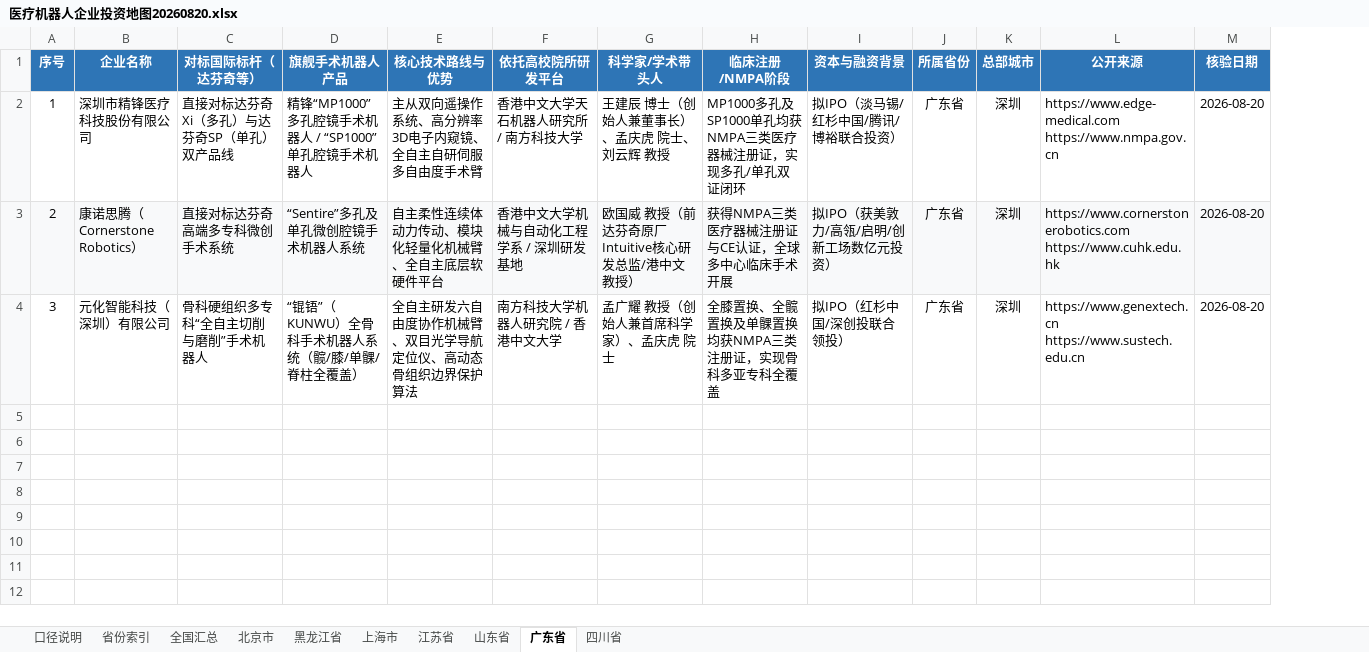
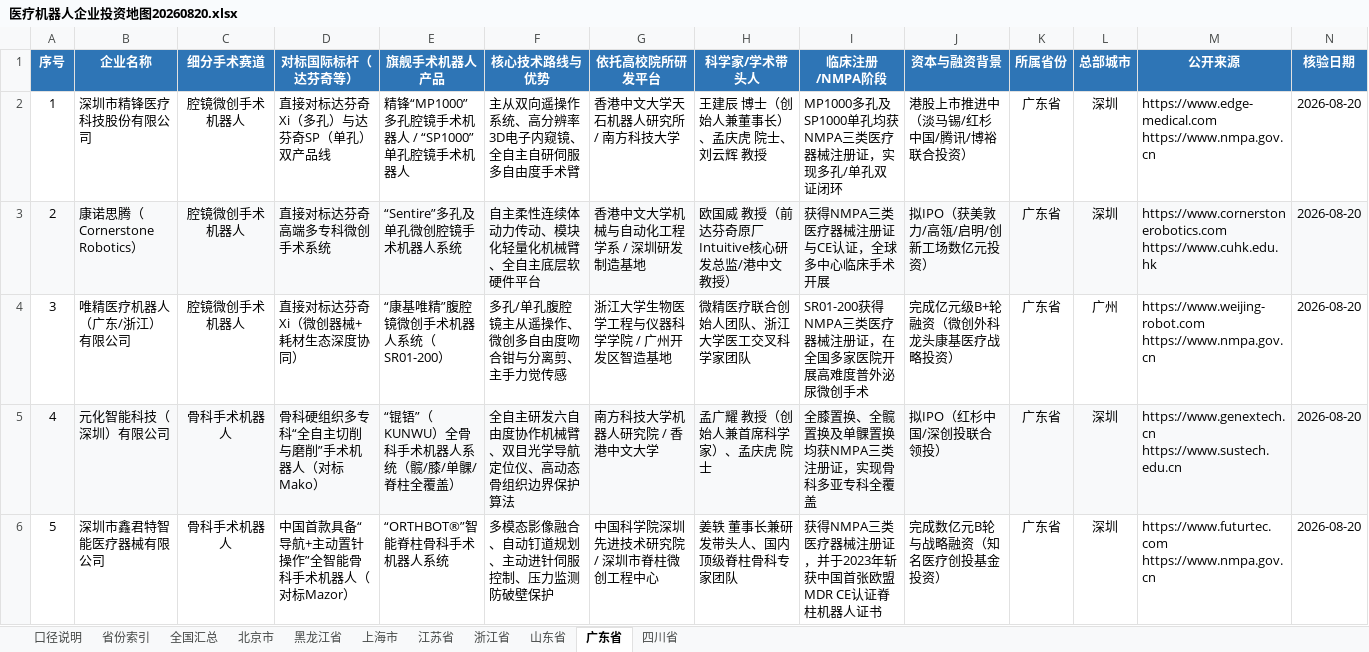
Before and after one commit to MrZh2025/zhengce, an Excel workbook: 医疗机器人产业地图/医疗机器人企业投资地图20260820.xlsx, sheet 广东省, drawn as a sheet; values as stored, in another font and other column widths than the file's, no borders; addresses are those after the commit; ↵ is a line break in a cell; the diff names each change by its address in the sheet, - before the commit and + after, or states it on an @@ line.

```diff
--- a/医疗机器人产业地图/医疗机器人企业投资地图20260820.xlsx (sheet 广东省)
+++ b/医疗机器人产业地图/医疗机器人企业投资地图20260820.xlsx (sheet 广东省)
+sheet tab: 浙江省
+column C (细分手术赛道), rows 2-3: 腔镜微创手术机器人 | 腔镜微创手术机器人; row 5: 骨科手术机器人
-J2 (资本与融资背景): 拟IPO（淡马锡/红杉中国/腾讯/博裕联合投资）
+J2 (资本与融资背景): 港股上市推进中（淡马锡/红杉中国/腾讯/博裕联合投资）
-G3 (依托高校院所研发平台): 香港中文大学机械与自动化工程学系 / 深圳研发基地
+G3 (依托高校院所研发平台): 香港中文大学机械与自动化工程学系 / 深圳研发制造基地
+row 4: 3 | 唯精医疗机器人（广东/浙江）有限公司 | 腔镜微创手术机器人 | 直接对标达芬奇Xi（微创器械+耗材生态深度协同） | “康基唯精”腹腔镜微创手术机器人系统（SR01-200） | 多孔/单孔腹腔镜主从遥操作、微创多自由度吻合钳与分离剪、主手力觉传感 | 浙江大学生物医学工程与仪器科学学院 / 广州开发区智造基地 | 微精医疗联合创始人团队、浙江大学医工交叉科学家团队 | SR01-200获得NMPA三类医疗器械注册证，在全国多家医院开展高难度普外泌尿微创手术 | 完成亿元级B+轮融资（微创外科龙头康基医疗战略投资） | 广东省 | 广州 | https://www.weijing-robot.com ↵ https://www.nmpa.gov.cn | 2026-08-20
-A5 (序号): 3
+A5 (序号): 4
-A5:B5 fill: none
+A5:B5 fill: #F8F9FA
-D5 (对标国际标杆（达芬奇等）): 骨科硬组织多专科“全自主切削与磨削”手术机器人
+D5 (对标国际标杆（达芬奇等）): 骨科硬组织多专科“全自主切削与磨削”手术机器人（对标Mako）
-D5:N5 fill: none
+D5:N5 fill: #F8F9FA
+row 6: 5 | 深圳市鑫君特智能医疗器械有限公司 | 骨科手术机器人 | 中国首款具备“导航+主动置针操作”全智能骨科手术机器人（对标Mazor） | “ORTHBOT®”智能脊柱骨科手术机器人系统 | 多模态影像融合、自动钉道规划、主动进针伺服控制、压力监测防破壁保护 | 中国科学院深圳先进技术研究院 / 深圳市脊柱微创工程中心 | 姜轶 董事长兼研发带头人、国内顶级脊柱骨科专家团队 | 获得NMPA三类医疗器械注册证，并于2023年斩获中国首张欧盟MDR CE认证脊柱机器人证书 | 完成数亿元B轮与战略融资（知名医疗创投基金投资） | 广东省 | 深圳 | https://www.futurtec.com ↵ https://www.nmpa.gov.cn | 2026-08-20
```
Also changed, not shown: sheet 全国汇总, sheet 北京市, sheet 上海市, sheet 江苏省, sheet 四川省, sheet 省份索引, 3 more sheets, 1 other file.
